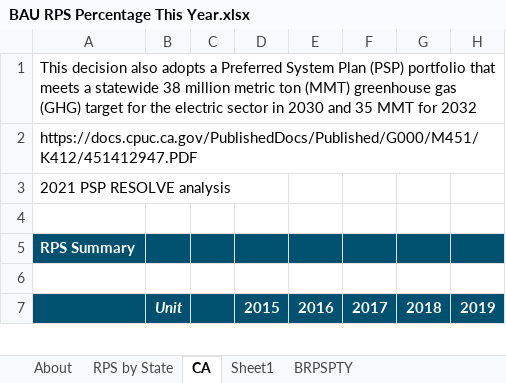
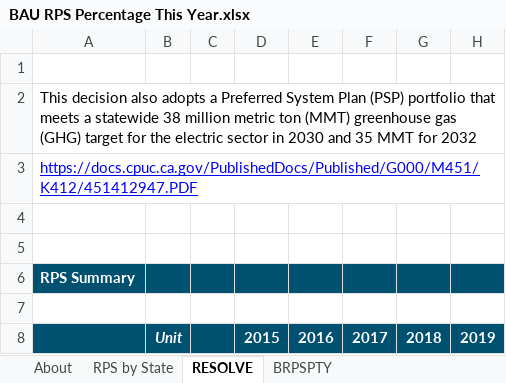
Before and after one commit to EnergyInnovation/eps-california, an Excel workbook: InputData/elec/BRPSPTY/BAU RPS Percentage This Year.xlsx, sheet RESOLVE, drawn as a sheet; only a part is shown; values as stored, in another font and other column widths than the file's, no borders; charts and pictures not drawn; addresses are those after the commit; rows hold the shown columns only; the diff names each change by its address in the sheet, - before the commit and + after, or states it on an @@ line.

```diff
--- a/InputData/elec/BRPSPTY/BAU RPS Percentage This Year.xlsx (sheet RESOLVE)
+++ b/InputData/elec/BRPSPTY/BAU RPS Percentage This Year.xlsx (sheet RESOLVE)
-sheet tab: CA
+sheet tab: RESOLVE
-sheet tab: Sheet1
+row 1: (empty)
@@ A3 underline: off → on, text colour: black → #0000FF @@
-A4: 2021 PSP RESOLVE analysis
+A4: (empty)
```
Also changed, not shown: sheet About, sheet BRPSPTY, charts or pictures, 1 other file.
